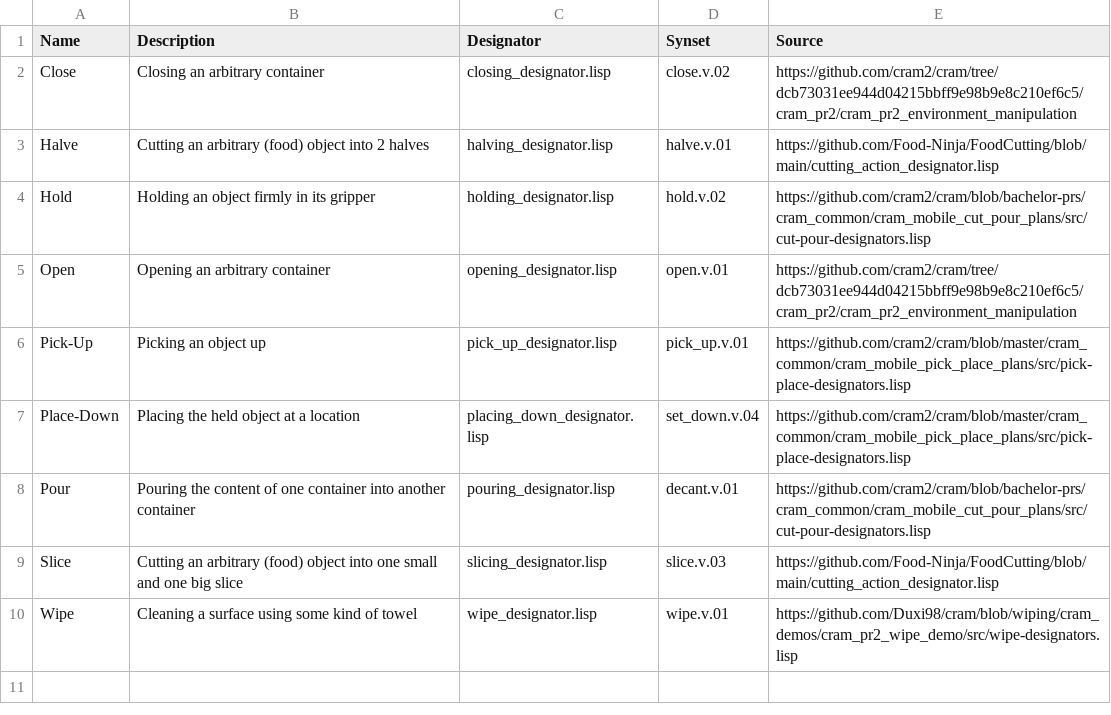
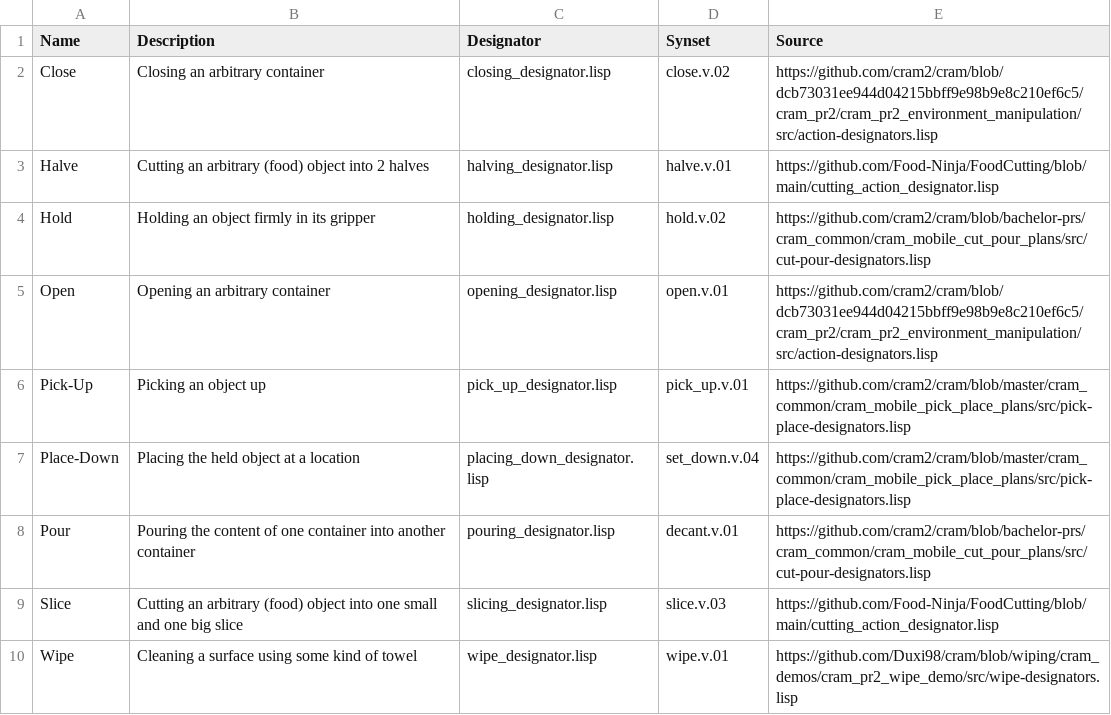
Before and after one commit to ag-sc/CRAM-Generation-LLM, a CSV file: data/actions.csv, drawn as a sheet.

Commit message:
fix links to ground truth designators

```diff
--- a/data/actions.csv
+++ b/data/actions.csv
@@ -1,6 +1,6 @@
 Name,Description,Designator,Synset,Source
-Close,Closing an arbitrary container,closing_designator.lisp,close.v.02,"https://github.com/cram2/cram/tree/dcb73031ee944d04215bbff9e98b9e8c210ef6c5/cram_pr2/cram_pr2_environment_manipulation"
+Close,Closing an arbitrary container,closing_designator.lisp,close.v.02,"https://github.com/cram2/cram/blob/dcb73031ee944d04215bbff9e98b9e8c210ef6c5/cram_pr2/cram_pr2_environment_manipulation/src/action-designators.lisp"
 Halve,Cutting an arbitrary (food) object into 2 halves,halving_designator.lisp,halve.v.01,"https://github.com/Food-Ninja/FoodCutting/blob/main/cutting_action_designator.lisp"
 Hold,Holding an object firmly in its gripper,holding_designator.lisp,hold.v.02,"https://github.com/cram2/cram/blob/bachelor-prs/cram_common/cram_mobile_cut_pour_plans/src/cut-pour-designators.lisp"
-Open,Opening an arbitrary container,opening_designator.lisp,open.v.01,"https://github.com/cram2/cram/tree/dcb73031ee944d04215bbff9e98b9e8c210ef6c5/cram_pr2/cram_pr2_environment_manipulation"
+Open,Opening an arbitrary container,opening_designator.lisp,open.v.01,"https://github.com/cram2/cram/blob/dcb73031ee944d04215bbff9e98b9e8c210ef6c5/cram_pr2/cram_pr2_environment_manipulation/src/action-designators.lisp"
 Pick-Up,Picking an object up,pick_up_designator.lisp,pick_up.v.01,"https://github.com/cram2/cram/blob/master/cram_common/cram_mobile_pick_place_plans/src/pick-place-designators.lisp"
```
